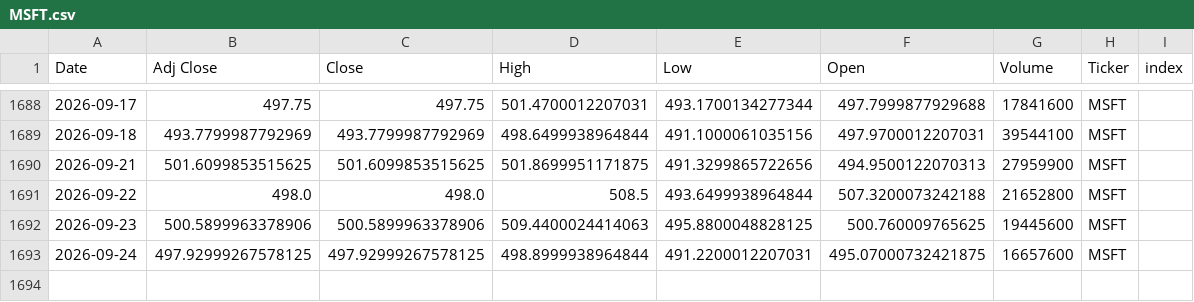
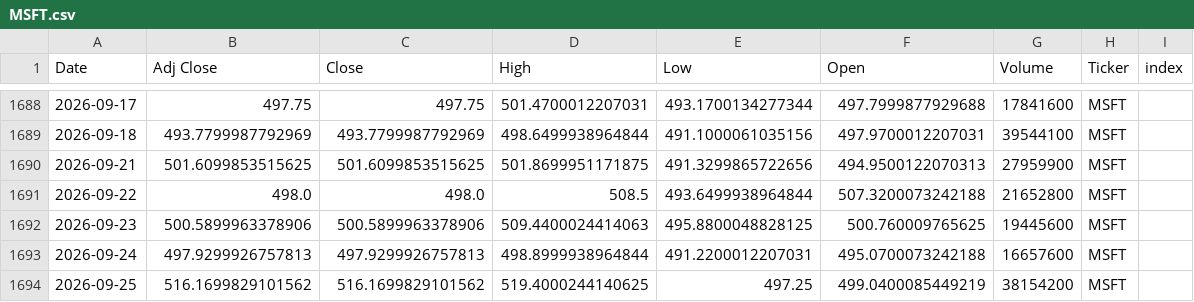
Before and after one commit to Youssef-3Joe/Stock-Market-Analysis, a CSV file: MSFT.csv, drawn as a sheet; only a part is shown, gaps mark what is left out.

```diff
--- a/MSFT.csv
+++ b/MSFT.csv
@@ -1692,2 +1692,3 @@ Date,Adj Close,Close,High,Low,Open,Volume,Ticker,index
 2026-09-23,500.5899963378906,500.5899963378906,509.4400024414063,495.8800048828125,500.760009765625,19445600,MSFT,
-2026-09-24,497.92999267578125,497.92999267578125,498.8999938964844,491.2200012207031,495.07000732421875,16657600,MSFT,
+2026-09-24,497.9299926757813,497.9299926757813,498.8999938964844,491.2200012207031,495.0700073242188,16657600,MSFT,
+2026-09-25,516.1699829101562,516.1699829101562,519.4000244140625,497.25,499.0400085449219,38154200,MSFT,
```
Also changed, not shown: AAPL.csv, AMZN.csv, 5 other files.
